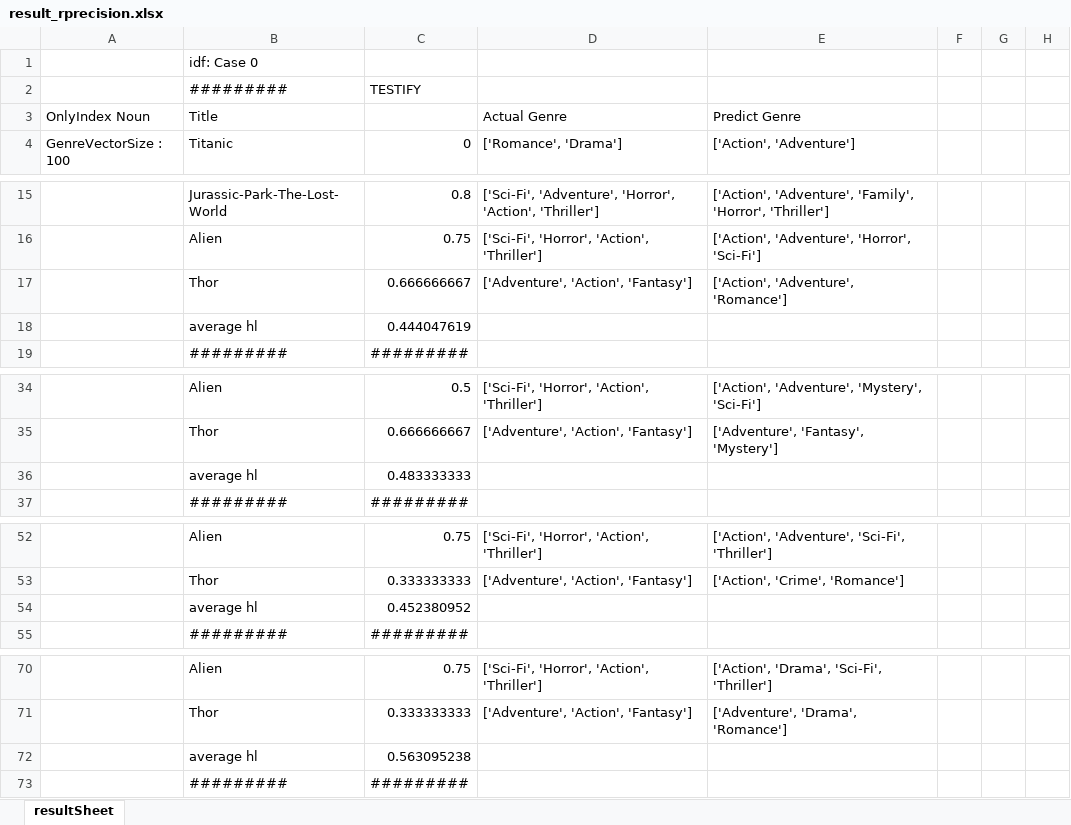
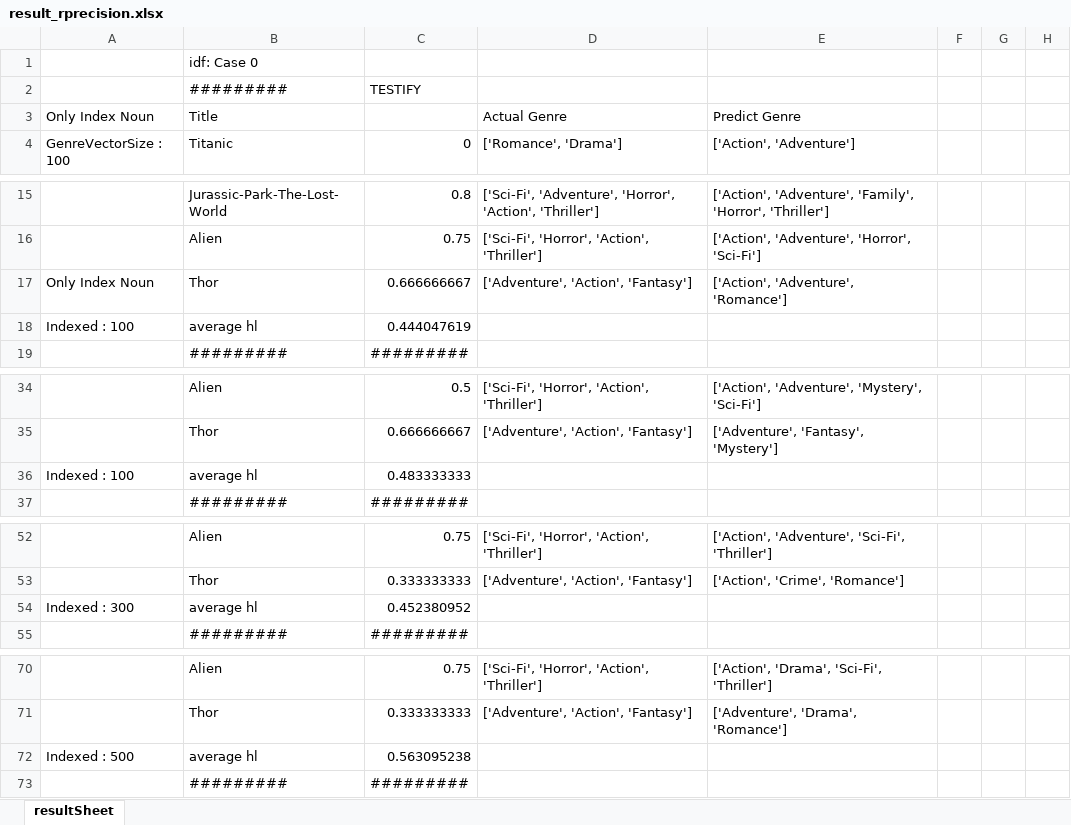
Before and after one commit to jesnk/nlp_t2m, an Excel workbook: result_rprecision.xlsx, sheet resultSheet, drawn as a sheet; only a part is shown, gaps mark what is left out; values as stored, in another font and other column widths than the file's, no cell formats; charts and pictures not drawn; the diff covers the shown part only; the diff names each change by its address in the sheet, - before the commit and + after, or states it on an @@ line.

```diff
--- a/result_rprecision.xlsx (sheet resultSheet)
+++ b/result_rprecision.xlsx (sheet resultSheet)
-A3: OnlyIndex Noun
+A3: Only Index Noun
-A17: (empty)
+A17: Only Index Noun
-A18: (empty)
+A18: Indexed : 100
-A36: (empty)
+A36: Indexed : 100
-A54: (empty)
+A54: Indexed : 300
-A72: (empty)
+A72: Indexed : 500
```
Also changed, not shown: 1 edited cell elsewhere in this sheet, cell formats, result_hammingloss.xlsx, result_precision_recall.xlsx.
